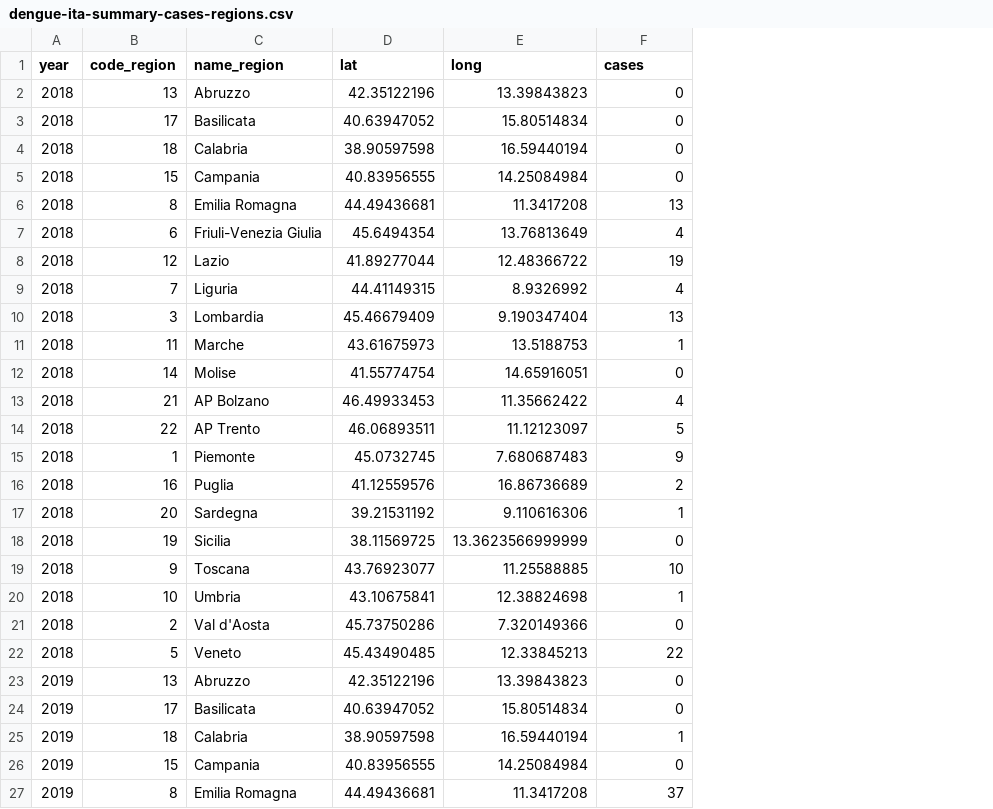
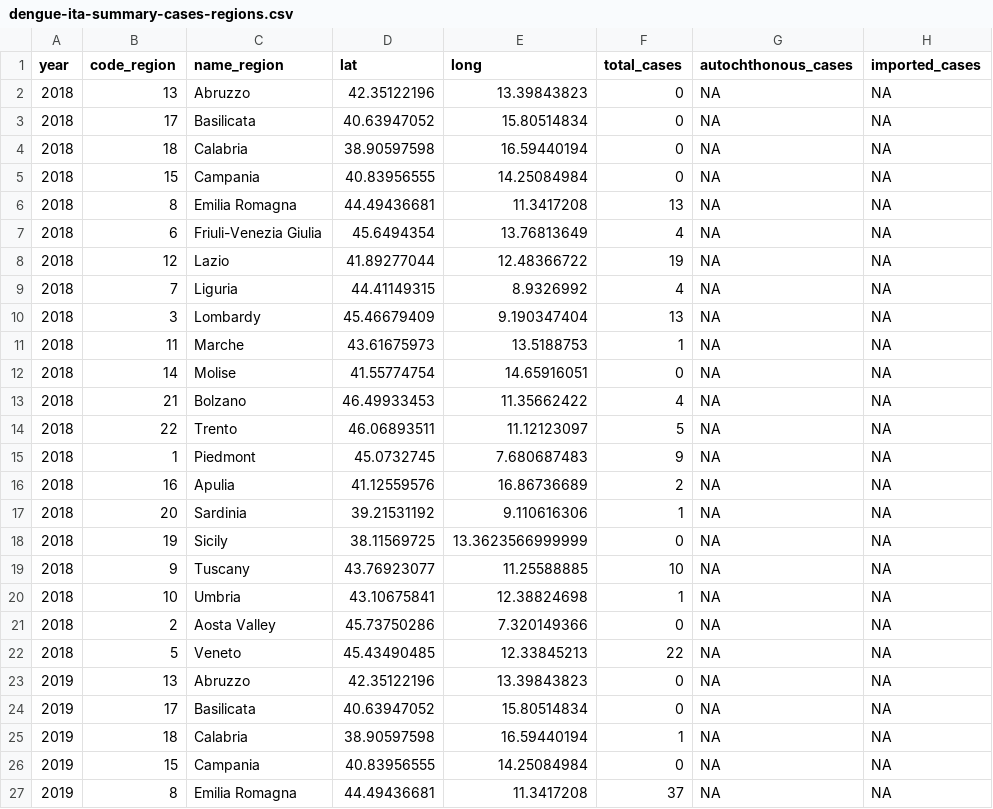
Before and after one commit to fbranda/dengue, a CSV file: surveillance/dengue-ita-summary-cases-regions.csv, drawn as a sheet; only a part is shown; the diff covers the shown part only; the diff names each change by its address in the sheet, - before the commit and + after, or states it on an @@ line.

```diff
--- a/surveillance/dengue-ita-summary-cases-regions.csv
+++ b/surveillance/dengue-ita-summary-cases-regions.csv
+column G (autochthonous_cases), rows 2-27: all NA
+column H (imported_cases), rows 2-27: all NA
-F1: cases
+F1: total_cases
-C10 (name_region): Lombardia
+C10 (name_region): Lombardy
-C13 (name_region): AP Bolzano
+C13 (name_region): Bolzano
-C14 (name_region): AP Trento
+C14 (name_region): Trento
-C15 (name_region): Piemonte
+C15 (name_region): Piedmont
-C16 (name_region): Puglia
+C16 (name_region): Apulia
-C17 (name_region): Sardegna
+C17 (name_region): Sardinia
-C18 (name_region): Sicilia
+C18 (name_region): Sicily
-C19 (name_region): Toscana
+C19 (name_region): Tuscany
-C21 (name_region): Val d'Aosta
+C21 (name_region): Aosta Valley
```
Also changed, not shown: 63 edited cells elsewhere in this file, surveillance/dengue-ita-summary-cases.csv.
